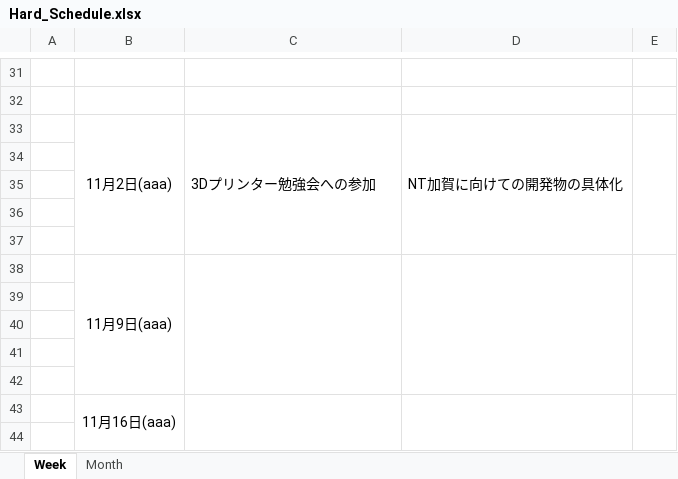
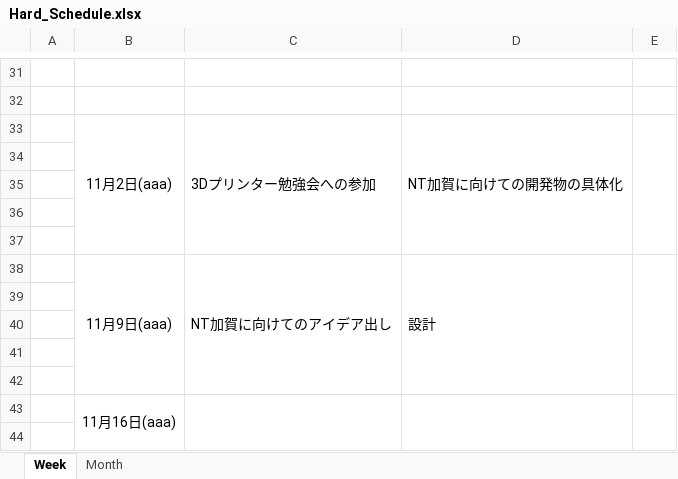
Before and after one commit to kiesproject/hard_Schedule, an Excel workbook: Bomberman/Hard_Schedule.xlsx, sheet Week, drawn as a sheet; only a part is shown, gaps mark what is left out; values as stored, in another font and other column widths than the file's, no borders; removed rows and columns are numbered as before the commit, all else as after; the diff names each change by its address in the sheet, - before the commit and + after, or states it on an @@ line.

Commit message:
11/9分

```diff
--- a/Bomberman/Hard_Schedule.xlsx (sheet Week)
+++ b/Bomberman/Hard_Schedule.xlsx (sheet Week)
-row 38:  | 11月9日(aaa)
+row 38:  | 11月9日(aaa) | NT加賀に向けてのアイデア出し | 設計
```
